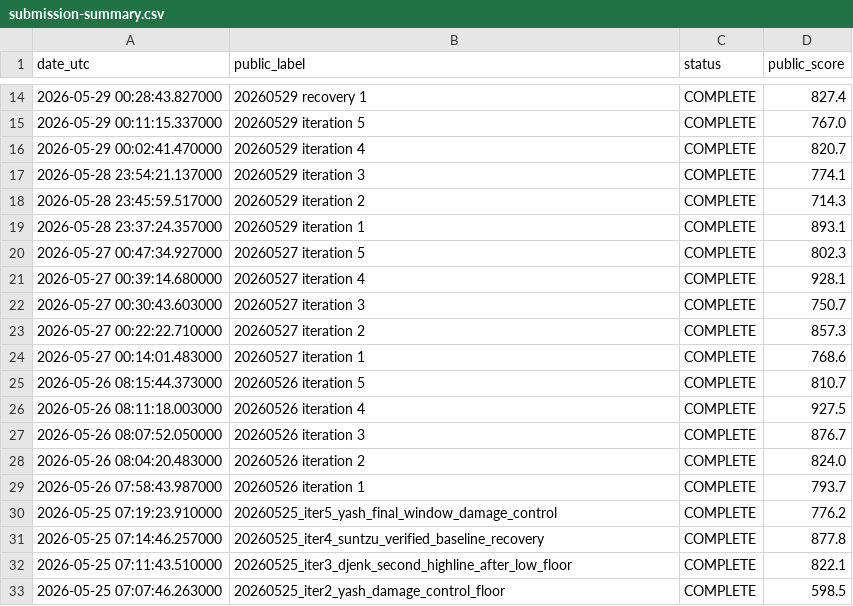
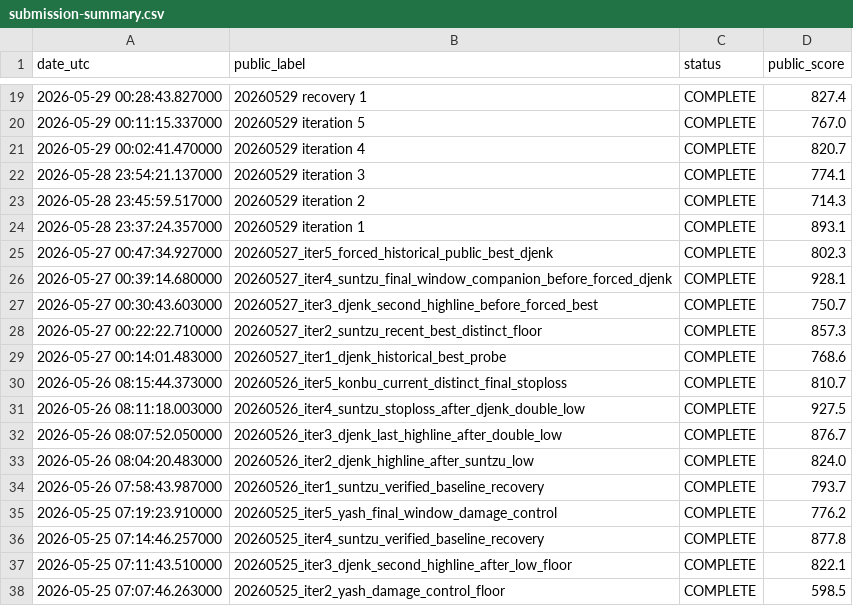
Before and after one commit to Beiciccc/orbit-wars-experiment-log, a CSV file: data/submission-summary.csv, drawn as a sheet; only a part is shown, gaps mark what is left out; the diff covers the shown part only.

Commit message:
Refresh public snapshot for 2026-06-02

```diff
--- a/data/submission-summary.csv
+++ b/data/submission-summary.csv
@@ -19,12 +24,12 @@ date_utc,public_label,status,public_score
 2026-05-28 23:37:24.357000,20260529 iteration 1,COMPLETE,893.1
-2026-05-27 00:47:34.927000,20260527 iteration 5,COMPLETE,802.3
-2026-05-27 00:39:14.680000,20260527 iteration 4,COMPLETE,928.1
-2026-05-27 00:30:43.603000,20260527 iteration 3,COMPLETE,750.7
-2026-05-27 00:22:22.710000,20260527 iteration 2,COMPLETE,857.3
-2026-05-27 00:14:01.483000,20260527 iteration 1,COMPLETE,768.6
-2026-05-26 08:15:44.373000,20260526 iteration 5,COMPLETE,810.7
-2026-05-26 08:11:18.003000,20260526 iteration 4,COMPLETE,927.5
-2026-05-26 08:07:52.050000,20260526 iteration 3,COMPLETE,876.7
-2026-05-26 08:04:20.483000,20260526 iteration 2,COMPLETE,824.0
-2026-05-26 07:58:43.987000,20260526 iteration 1,COMPLETE,793.7
+2026-05-27 00:47:34.927000,20260527_iter5_forced_historical_public_best_djenk,COMPLETE,802.3
+2026-05-27 00:39:14.680000,20260527_iter4_suntzu_final_window_companion_before_forced_djenk,COMPLETE,928.1
+2026-05-27 00:30:43.603000,20260527_iter3_djenk_second_highline_before_forced_best,COMPLETE,750.7
+2026-05-27 00:22:22.710000,20260527_iter2_suntzu_recent_best_distinct_floor,COMPLETE,857.3
+2026-05-27 00:14:01.483000,20260527_iter1_djenk_historical_best_probe,COMPLETE,768.6
+2026-05-26 08:15:44.373000,20260526_iter5_konbu_current_distinct_final_stoploss,COMPLETE,810.7
+2026-05-26 08:11:18.003000,20260526_iter4_suntzu_stoploss_after_djenk_double_low,COMPLETE,927.5
+2026-05-26 08:07:52.050000,20260526_iter3_djenk_last_highline_after_double_low,COMPLETE,876.7
+2026-05-26 08:04:20.483000,20260526_iter2_djenk_highline_after_suntzu_low,COMPLETE,824.0
+2026-05-26 07:58:43.987000,20260526_iter1_suntzu_verified_baseline_recovery,COMPLETE,793.7
 2026-05-25 07:19:23.910000,20260525_iter5_yash_final_window_damage_control,COMPLETE,776.2
```
Also changed, not shown: 5 added rows, 5 removed rows and 2 edited cells elsewhere in this file, data/leaderboard-top20.csv, 4 other files.
